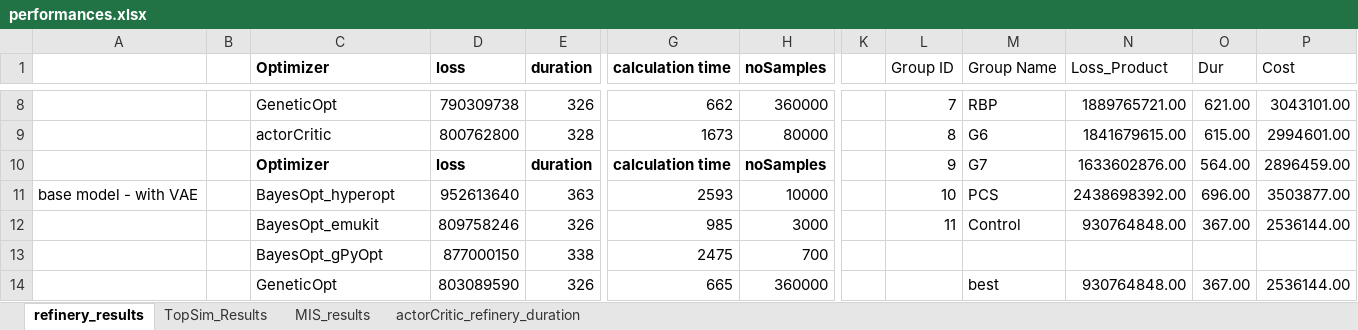
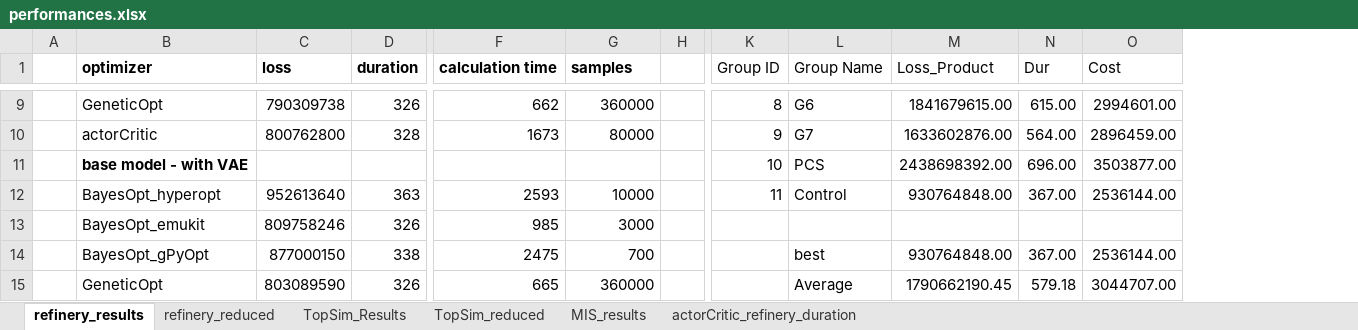
Before and after one commit to MalteEbner/ResearchThesis-Code, an Excel workbook: performances.xlsx, sheet refinery_results, drawn as a sheet; only a part is shown, gaps mark what is left out; values as stored, in another font and other column widths than the file's, no borders; conditional formats not drawn; removed rows and columns are numbered as before the commit, all else as after; rows hold the shown columns only; the diff covers the shown part only; the diff names each change by its address in the sheet, - before the commit and + after, or states it on an @@ line.

```diff
--- a/performances.xlsx (sheet refinery_results)
+++ b/performances.xlsx (sheet refinery_results)
+sheet tab: refinery_reduced
+sheet tab: TopSim_reduced
-column A, row 11: base model - with VAE
+column H, empty
-column K, empty
-B1: Optimizer
+B1: optimizer
-G1: noSamples
+G1: samples
-K9 (Group ID): 7
+K9 (Group ID): 8
-L9 (Group Name): RBP
+L9 (Group Name): G6
-M9 (Loss_Product): 1889765721.00
+M9 (Loss_Product): 1841679615.00
-N9 (Dur): 621.00
+N9 (Dur): 615.00
-O9 (Cost): 3043101.00
+O9 (Cost): 2994601.00
-K10 (Group ID): 8
+K10 (Group ID): 9
-L10 (Group Name): G6
+L10 (Group Name): G7
-M10 (Loss_Product): 1841679615.00
+M10 (Loss_Product): 1633602876.00
-N10 (Dur): 615.00
+N10 (Dur): 564.00
-O10 (Cost): 2994601.00
+O10 (Cost): 2896459.00
-row 10:  |  | Optimizer | loss | duration | calculation time | noSamples |  | 9 | G7 | 1633602876.00 | 564.00 | 2896459.00
+row 11:  | base model - with VAE |  |  |  |  |  | 10 | PCS | 2438698392.00 | 696.00 | 3503877.00
-K12 (Group ID): 10
+K12 (Group ID): 11
-L12 (Group Name): PCS
+L12 (Group Name): Control
-M12 (Loss_Product): 2438698392.00
+M12 (Loss_Product): 930764848.00
-N12 (Dur): 696.00
+N12 (Dur): 367.00
-O12 (Cost): 3503877.00
+O12 (Cost): 2536144.00
-K13 (Group ID): 11
+K13 (Group ID): (empty)
-L13 (Group Name): Control
+L13 (Group Name): (empty)
-M13 (Loss_Product): 930764848.00
+M13 (Loss_Product): (empty)
-N13 (Dur): 367.00
+N13 (Dur): (empty)
-O13 (Cost): 2536144.00
+O13 (Cost): (empty)
-L14 (Group Name): (empty)
+L14 (Group Name): best
-M14 (Loss_Product): (empty)
+M14 (Loss_Product): 930764848.00
-N14 (Dur): (empty)
+N14 (Dur): 367.00
-O14 (Cost): (empty)
+O14 (Cost): 2536144.00
-L15 (Group Name): best
+L15 (Group Name): Average
-M15 (Loss_Product): 930764848.00
+M15 (Loss_Product): 1790662190.45
-N15 (Dur): 367.00
+N15 (Dur): 579.18
-O15 (Cost): 2536144.00
+O15 (Cost): 3044707.00
```
Also changed, not shown: 3 added rows, 3 removed rows, 38 edited cells and cell formats elsewhere in this sheet, sheet TopSim_Results, sheet MIS_results, formulas that keep their value.
